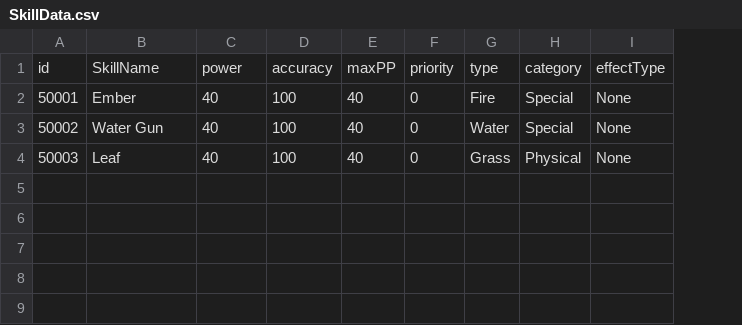
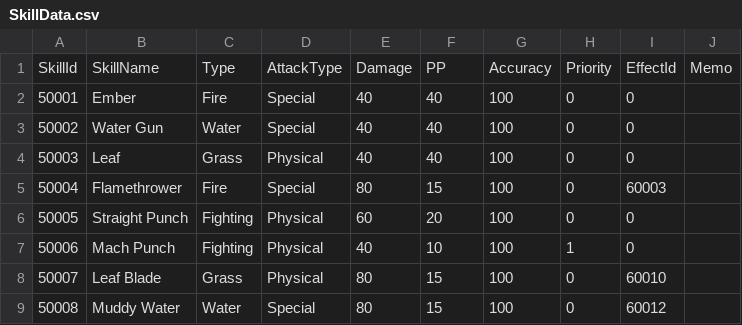
Before and after one commit to jeonghyerin002/2026_2TeamProject, a CSV file: Assets/CSV/SkillData.csv, drawn as a sheet; removed rows and columns are numbered as before the commit, all else as after; the diff names each change by its address in the sheet, - before the commit and + after, or states it on an @@ line.

```diff
--- a/Assets/CSV/SkillData.csv
+++ b/Assets/CSV/SkillData.csv
+column C, rows 2-4: Fire | Water | Grass
+column D, rows 2-4: Special | Special | Physical
-column D, rows 2-4: all 100
+column G, rows 2-4: all 100
-column G, rows 2-4: Fire | Water | Grass
-column H, rows 2-4: Special | Special | Physical
-column I, rows 2-4: all None
+column I, rows 2-4: all 0
+column J, empty
-row 1: id | SkillName | power | accuracy | maxPP | priority | type | category | effectType
+row 1: SkillId | SkillName | Type | AttackType | Damage | PP | Accuracy | Priority | EffectId | Memo
+row 5: 50004 | Flamethrower | Fire | Special | 80 | 15 | 100 | 0 | 60003
+row 6: 50005 | Straight Punch | Fighting | Physical | 60 | 20 | 100 | 0 | 0
+row 7: 50006 | Mach Punch | Fighting | Physical | 40 | 10 | 100 | 1 | 0
+row 8: 50007 | Leaf Blade | Grass | Physical | 80 | 15 | 100 | 0 | 60010
+row 9: 50008 | Muddy Water | Water | Special | 80 | 15 | 100 | 0 | 60012
```
Also changed, not shown: 6 other files.
